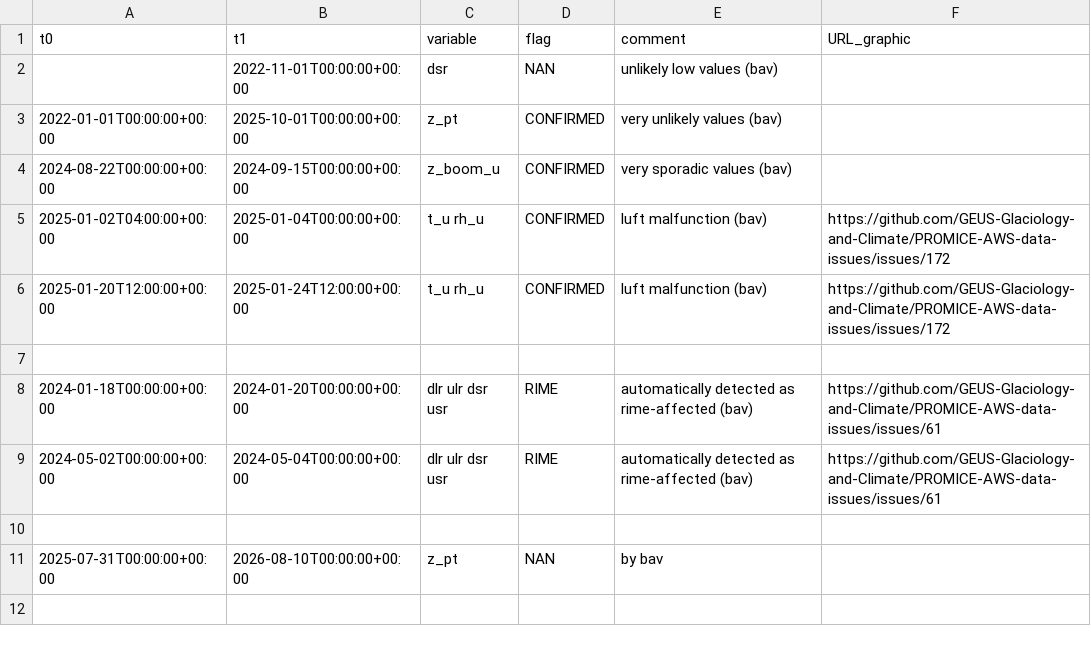
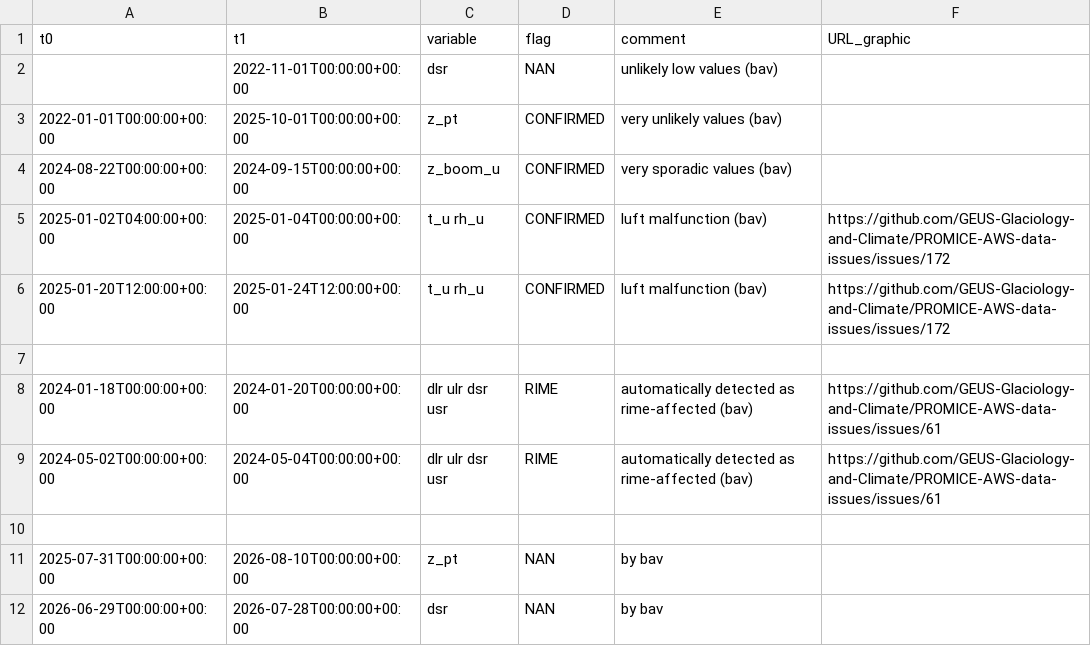
Before and after one commit to GEUS-Glaciology-and-Climate/PROMICE-AWS-data-issues, a CSV file: flags/JAR_O.csv, drawn as a sheet; the diff names each change by its address in the sheet, - before the commit and + after, or states it on an @@ line.

```diff
--- a/flags/JAR_O.csv
+++ b/flags/JAR_O.csv
+row 12: 2026-06-29T00:00:00+00:00 | 2026-07-28T00:00:00+00:00 | dsr | NAN | by bav
```
Also changed, not shown: adjustments/MIT.csv, adjustments/QAS_Lv3.csv, 12 other files.
